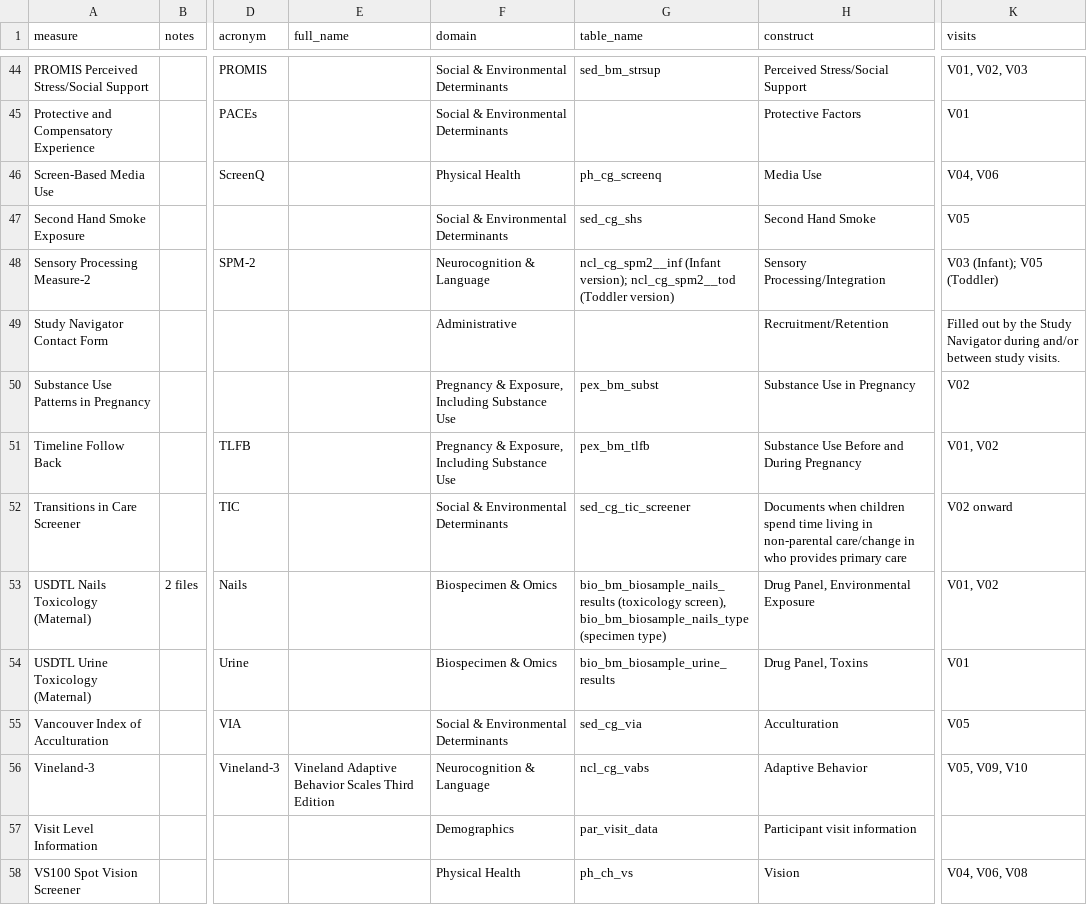
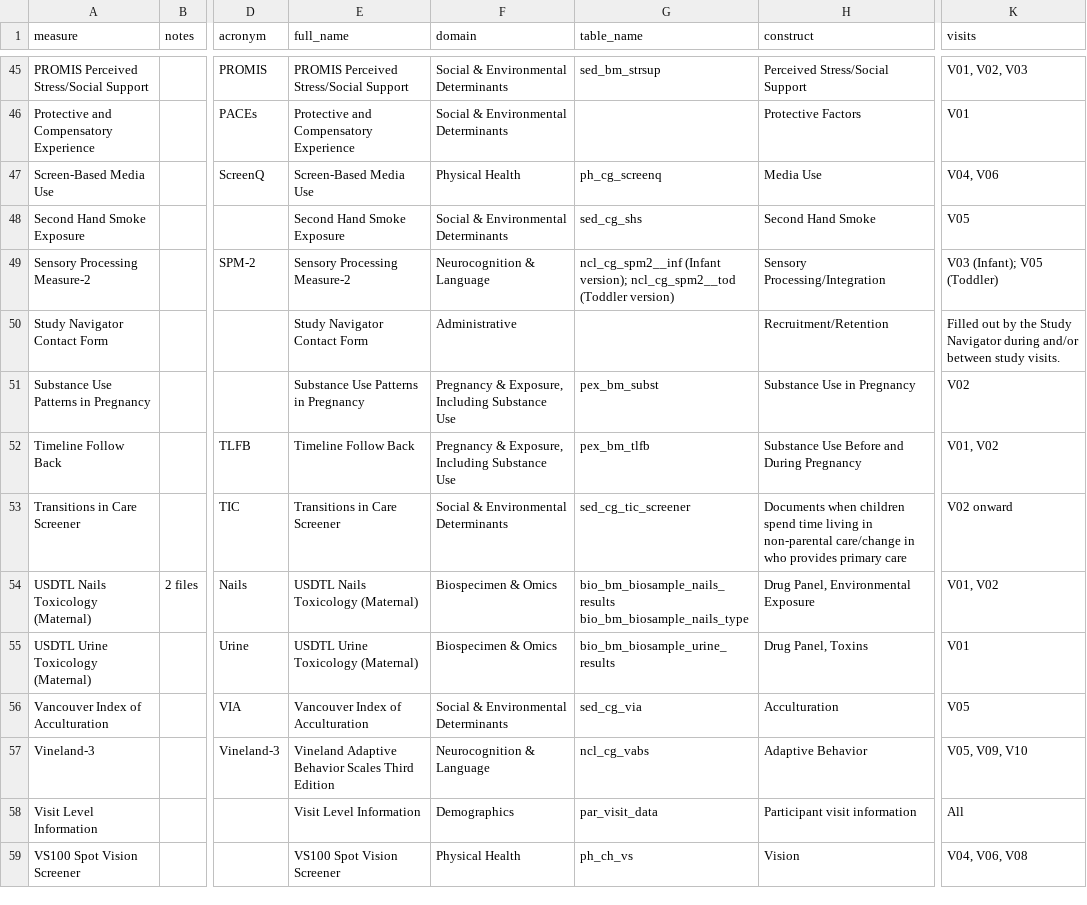
Before and after one commit to nbdc-datahub/hbcd-docs, a CSV file: tools/make-yml/instruments.csv, drawn as a sheet; only a part is shown, gaps mark what is left out; addresses are those after the commit; ↵ is a line break in a cell; the diff covers the shown part only; the diff names each change by its address in the sheet, - before the commit and + after, or states it on an @@ line.

```diff
--- a/tools/make-yml/instruments.csv
+++ b/tools/make-yml/instruments.csv
-E45 (full_name): (empty)
+E45 (full_name): PROMIS Perceived Stress/Social Support
-E46 (full_name): (empty)
+E46 (full_name): Protective and Compensatory Experience
-E47 (full_name): (empty)
+E47 (full_name): Screen-Based Media Use
-E48 (full_name): (empty)
+E48 (full_name): Second Hand Smoke Exposure
-E49 (full_name): (empty)
+E49 (full_name): Sensory Processing Measure-2
-E50 (full_name): (empty)
+E50 (full_name): Study Navigator Contact Form
-E51 (full_name): (empty)
+E51 (full_name): Substance Use Patterns in Pregnancy
-E52 (full_name): (empty)
+E52 (full_name): Timeline Follow Back
-E53 (full_name): (empty)
+E53 (full_name): Transitions in Care Screener
-E54 (full_name): (empty)
+E54 (full_name): USDTL Nails Toxicology (Maternal)
-G54 (table_name): bio_bm_biosample_nails_results (toxicology screen), bio_bm_biosample_nails_type (specimen type)
+G54 (table_name): bio_bm_biosample_nails_results ↵ bio_bm_biosample_nails_type
-E55 (full_name): (empty)
+E55 (full_name): USDTL Urine Toxicology (Maternal)
-E56 (full_name): (empty)
+E56 (full_name): Vancouver Index of Acculturation
-E58 (full_name): (empty)
+E58 (full_name): Visit Level Information
-K58 (visits): (empty)
+K58 (visits): All
-E59 (full_name): (empty)
+E59 (full_name): VS100 Spot Vision Screener
```
Also changed, not shown: 1 added row and 64 edited cells elsewhere in this file, 15 other files.
